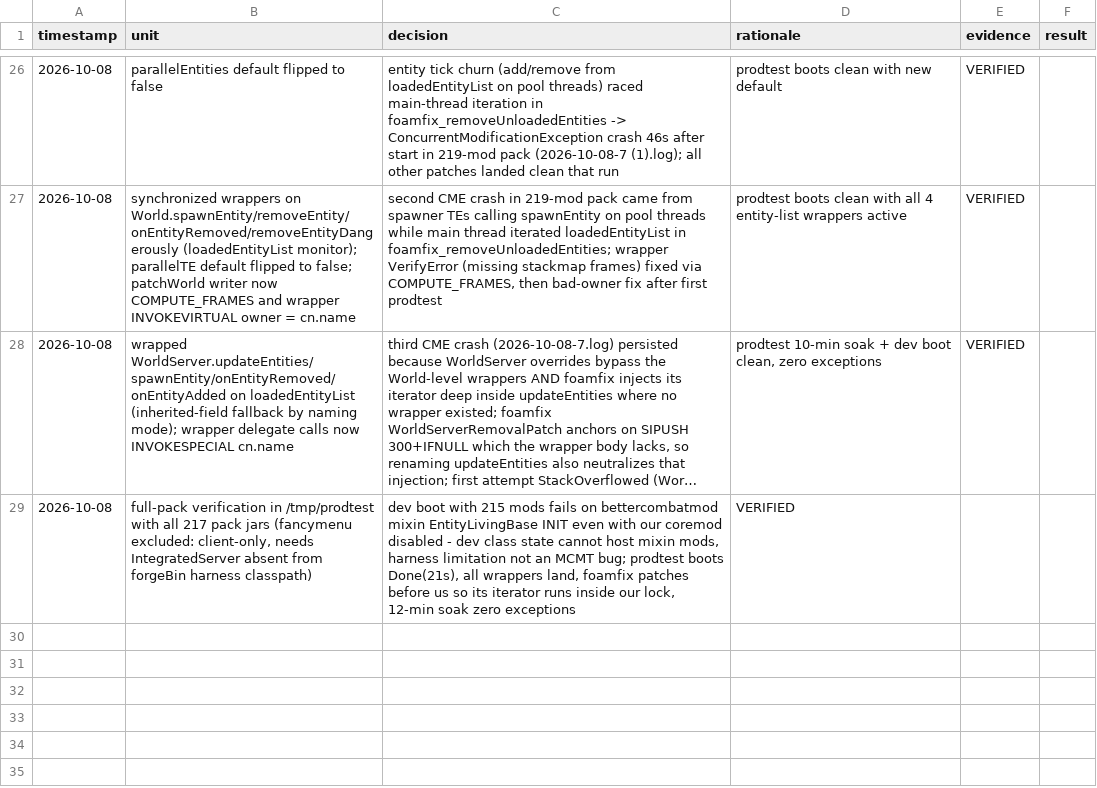
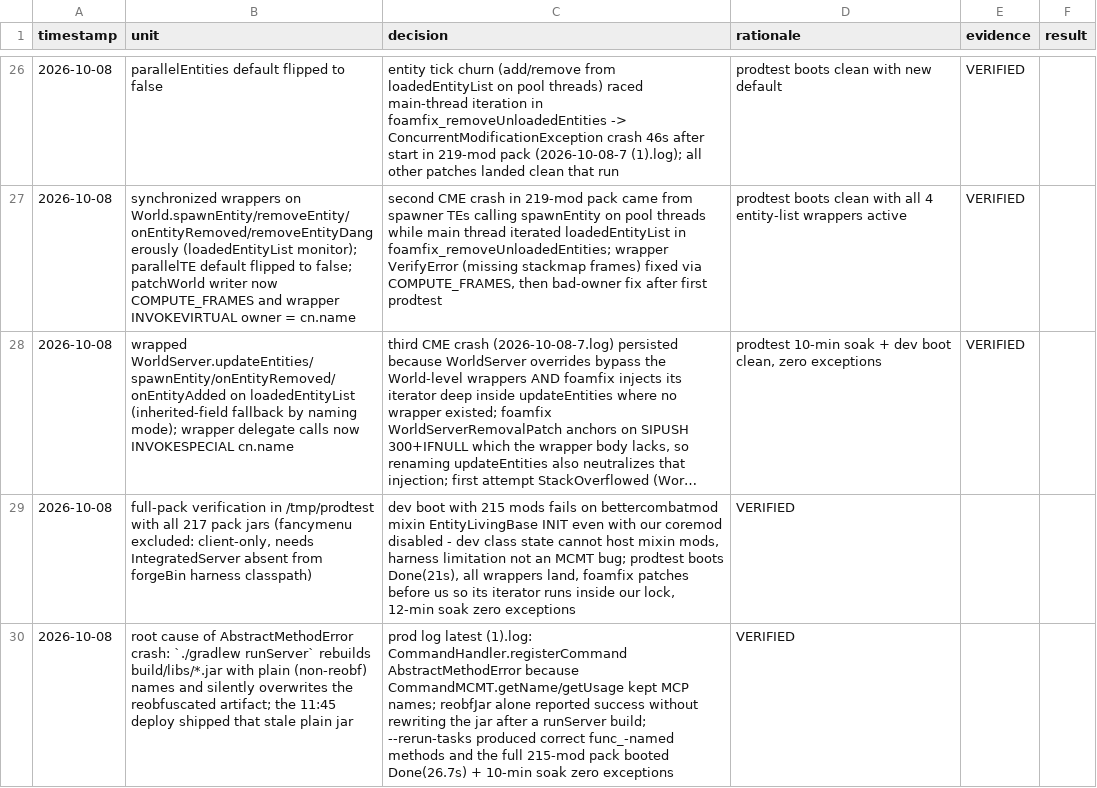
Before and after one commit to Jenzoga/JMT-MCMT, a TSV file: decisions.tsv, drawn as a sheet; only a part is shown, gaps mark what is left out; long unchanged cells end in …; the diff names each change by its address in the sheet, - before the commit and + after, or states it on an @@ line.

Commit message:
Record runServer-overwrites-reobf-jar hazard

```diff
--- a/decisions.tsv
+++ b/decisions.tsv
+row 30: 2026-10-08 | root cause of AbstractMethodError crash: `./gradlew runServer` rebuilds build/libs/*.jar with plain (non-reobf) names and silently overwrites the reobfuscated artifact; the 11:45 deploy shipped that stale plain jar | prod log latest (1).log: CommandHandler.registerCommand AbstractMethodError because CommandMCMT.getName/getUsage kept MCP names; reobfJar alone reported success without rewriting the jar after a runServer build; --rerun-tasks produced correct func_-named methods and the full 215-mod pack booted Done(26.7s) + 10-min soak zero exceptions | VERIFIED
```
Also changed, not shown: 1 other file.
